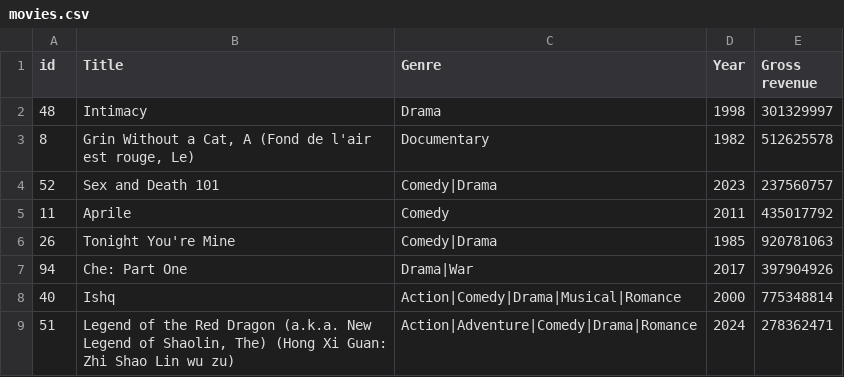
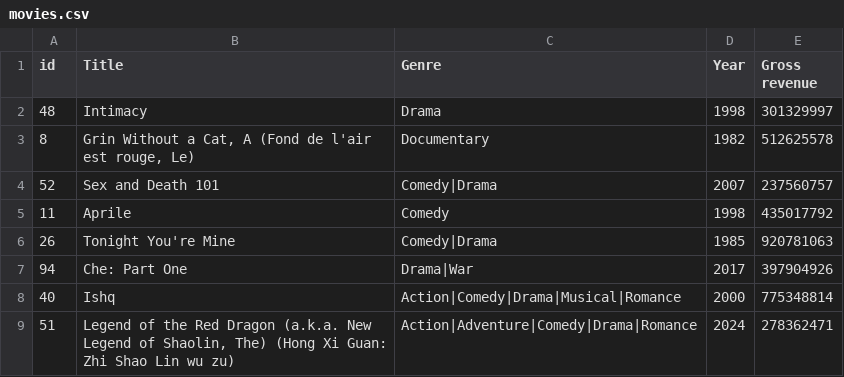
Before and after one commit to AdamCass2103/C-CA1, a CSV file: movies.csv, drawn as a sheet; only a part is shown.

```diff
--- a/movies.csv
+++ b/movies.csv
@@ -3,4 +3,4 @@ id,Title,Genre,Year,Gross revenue
 8,"Grin Without a Cat, A (Fond de l'air est rouge, Le)",Documentary,1982,512625578
-52,Sex and Death 101,Comedy|Drama,2023,237560757
-11,Aprile,Comedy,2011,435017792
+52,Sex and Death 101,Comedy|Drama,2007,237560757
+11,Aprile,Comedy,1998,435017792
 26,Tonight You're Mine,Comedy|Drama,1985,920781063
```
Also changed, not shown: 2 other files.
